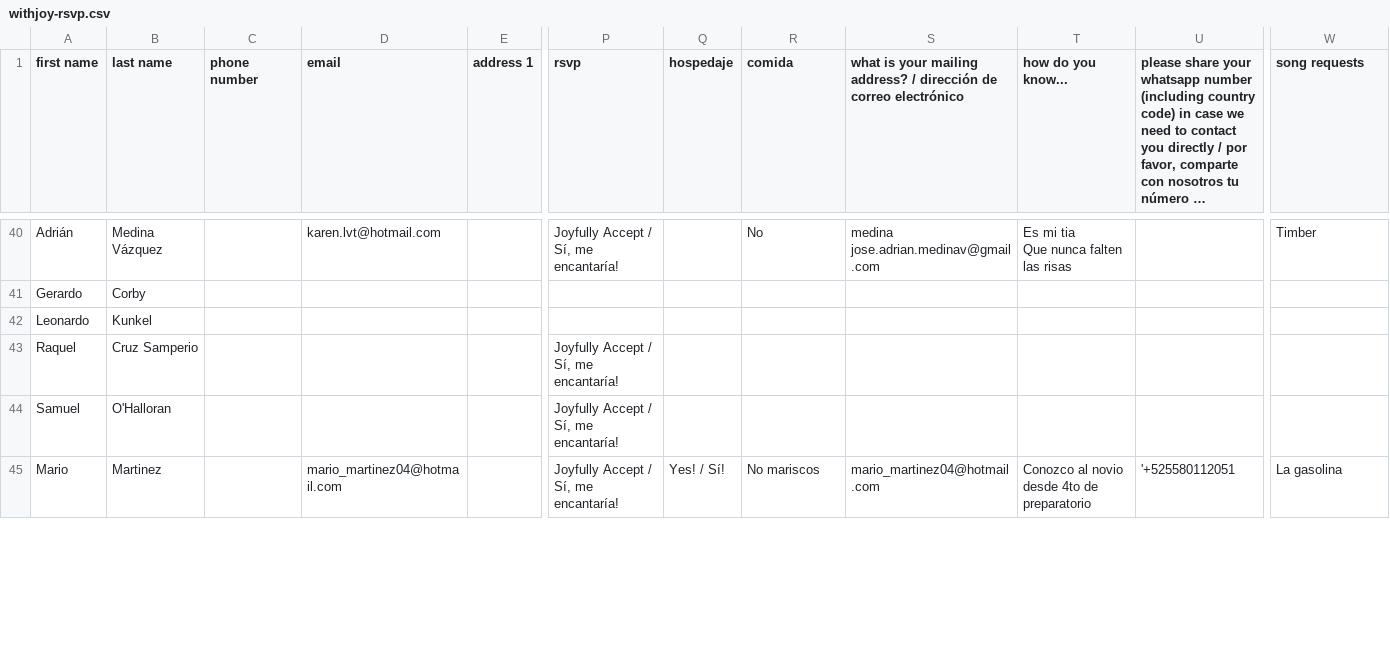
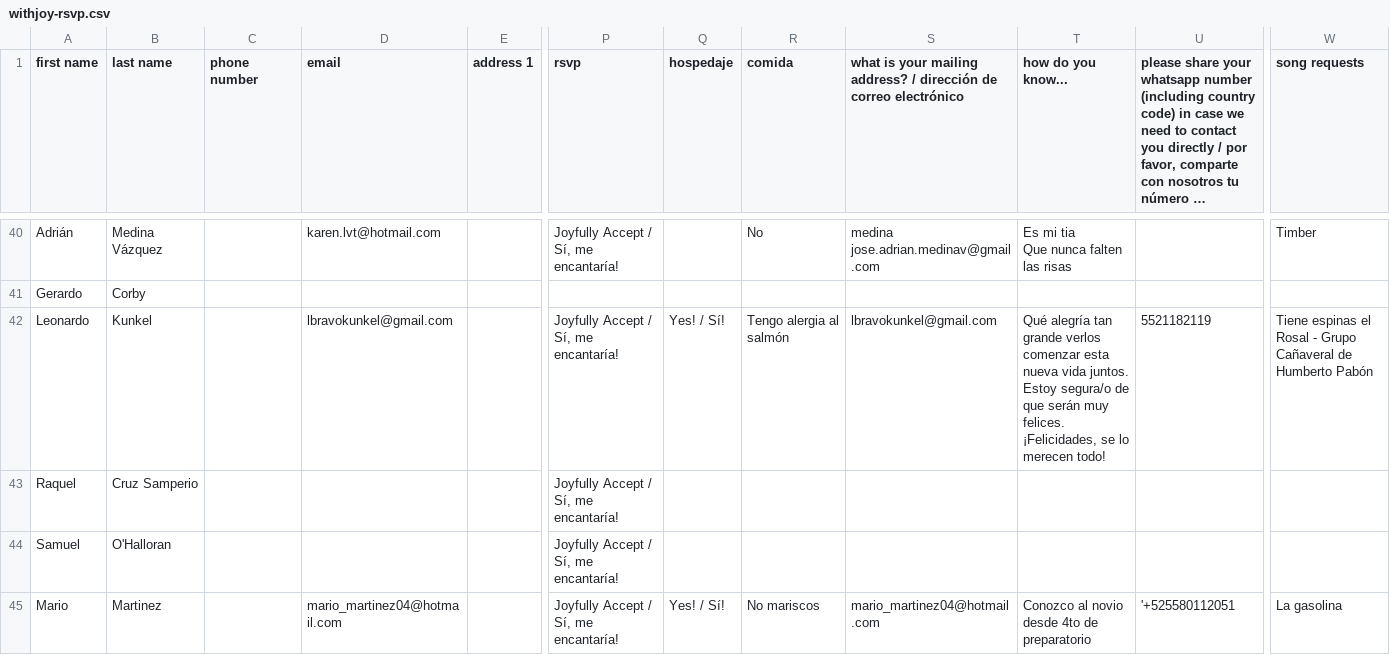
Before and after one commit to Mvilleda/boda-mv26, a CSV file: withjoy-rsvp.csv, drawn as a sheet; only a part is shown, gaps mark what is left out; long unchanged cells end in …; the diff names each change by its address in the sheet, - before the commit and + after, or states it on an @@ line.

```diff
--- a/withjoy-rsvp.csv
+++ b/withjoy-rsvp.csv
-D42 (email): (empty)
+D42 (email): lbravokunkel@gmail.com
-P42 (rsvp): (empty)
+P42 (rsvp): Joyfully Accept / Sí, me encantaría!
-Q42 (hospedaje): (empty)
+Q42 (hospedaje): Yes! / Sí!
-R42 (comida): (empty)
+R42 (comida): Tengo alergia al salmón
-S42: (empty)
+S42: lbravokunkel@gmail.com
-T42 (how do you know...): (empty)
+T42 (how do you know...): Qué alegría tan grande verlos comenzar esta nueva vida juntos. Estoy segura/o de que serán muy felices. ¡Felicidades, se lo merecen todo!
-U42: (empty)
+U42: 5521182119
-W42 (song requests): (empty)
+W42 (song requests): Tiene espinas el Rosal - Grupo Cañaveral de Humberto Pabón
```
Also changed, not shown: 1 other file.
